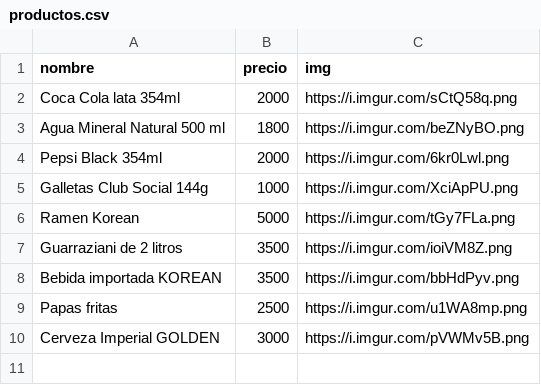
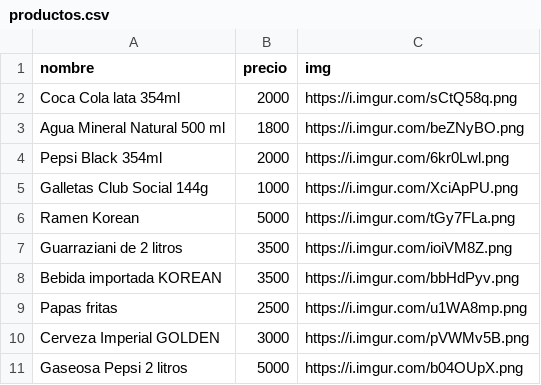
Before and after one commit to Carloz777/MiRefugio, a CSV file: data/productos.csv, drawn as a sheet.

Commit message:
pepsi2litros

```diff
--- a/data/productos.csv
+++ b/data/productos.csv
@@ -10 +10,2 @@ Papas fritas,2500,https://i.imgur.com/u1WA8mp.png
 Cerveza Imperial GOLDEN,3000,https://i.imgur.com/pVWMv5B.png
+Gaseosa Pepsi 2 litros,5000,https://i.imgur.com/b04OUpX.png
```
